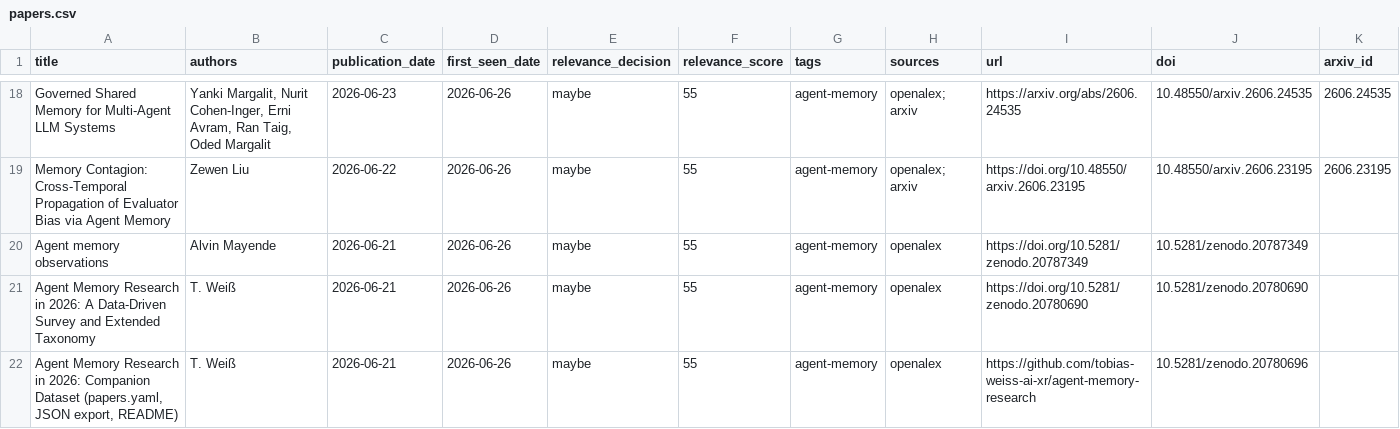
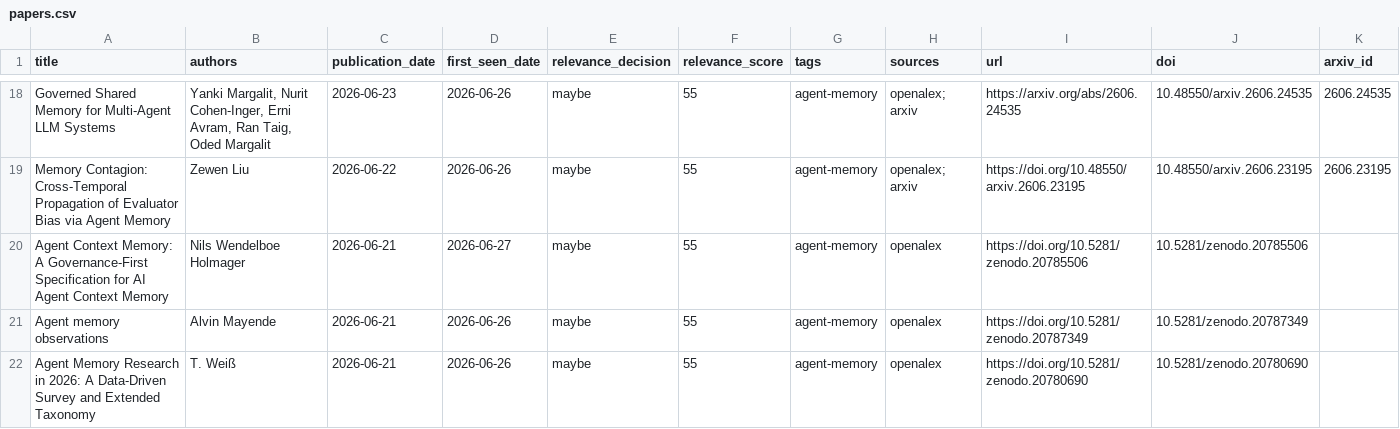
Before and after one commit to vernerisirva/agentmempaper, a CSV file: docs/data/papers.csv, drawn as a sheet; only a part is shown, gaps mark what is left out; the shorter side is filled out with more unchanged rows; the diff names each change by its address in the sheet, - before the commit and + after, or states it on an @@ line.

```diff
--- a/docs/data/papers.csv
+++ b/docs/data/papers.csv
+row 20: Agent Context Memory: A Governance-First Specification for AI Agent Context Memory | Nils Wendelboe Holmager | 2026-06-21 | 2026-06-27 | maybe | 55 | agent-memory | openalex | https://doi.org/10.5281/zenodo.20785506 | 10.5281/zenodo.20785506
```
Also changed, not shown: 12 other files.
